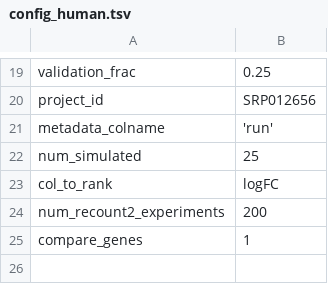
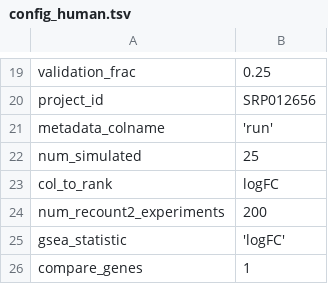
Before and after one commit to greenelab/generic-expression-patterns, a TSV file: config_human.tsv, drawn as a sheet; only a part is shown, gaps mark what is left out.

Commit message:
add start of gsea analysis

```diff
--- a/config_human.tsv
+++ b/config_human.tsv
@@ -24,2 +24,3 @@ col_to_rank	"logFC"
 num_recount2_experiments	200
+gsea_statistic	'logFC'
 compare_genes	1
```
Also changed, not shown: 3 other files.
